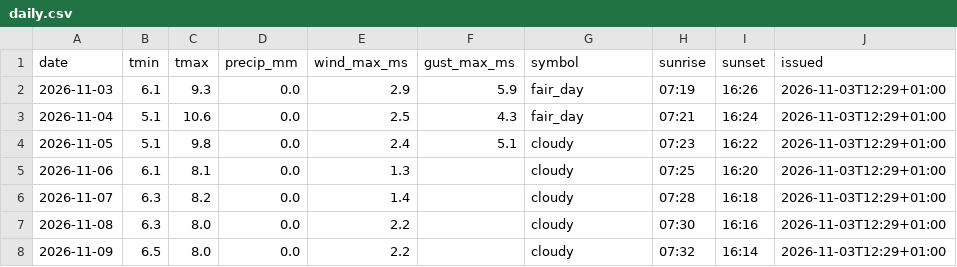
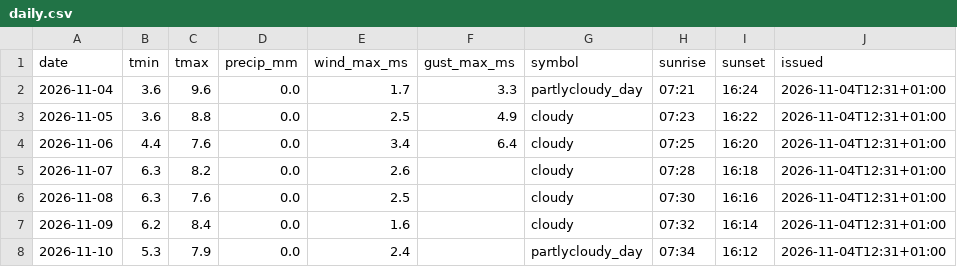
Before and after one commit to schibra/rss-feeds-harvester, a CSV file: data/daily.csv, drawn as a sheet.

```diff
--- a/data/daily.csv
+++ b/data/daily.csv
@@ -1,8 +1,8 @@
 date,tmin,tmax,precip_mm,wind_max_ms,gust_max_ms,symbol,sunrise,sunset,issued
-2026-11-03,6.1,9.3,0.0,2.9,5.9,fair_day,07:19,16:26,2026-11-03T12:29+01:00
-2026-11-04,5.1,10.6,0.0,2.5,4.3,fair_day,07:21,16:24,2026-11-03T12:29+01:00
-2026-11-05,5.1,9.8,0.0,2.4,5.1,cloudy,07:23,16:22,2026-11-03T12:29+01:00
-2026-11-06,6.1,8.1,0.0,1.3,,cloudy,07:25,16:20,2026-11-03T12:29+01:00
-2026-11-07,6.3,8.2,0.0,1.4,,cloudy,07:28,16:18,2026-11-03T12:29+01:00
-2026-11-08,6.3,8.0,0.0,2.2,,cloudy,07:30,16:16,2026-11-03T12:29+01:00
-2026-11-09,6.5,8.0,0.0,2.2,,cloudy,07:32,16:14,2026-11-03T12:29+01:00
+2026-11-04,3.6,9.6,0.0,1.7,3.3,partlycloudy_day,07:21,16:24,2026-11-04T12:31+01:00
+2026-11-05,3.6,8.8,0.0,2.5,4.9,cloudy,07:23,16:22,2026-11-04T12:31+01:00
+2026-11-06,4.4,7.6,0.0,3.4,6.4,cloudy,07:25,16:20,2026-11-04T12:31+01:00
+2026-11-07,6.3,8.2,0.0,2.6,,cloudy,07:28,16:18,2026-11-04T12:31+01:00
+2026-11-08,6.3,7.6,0.0,2.5,,cloudy,07:30,16:16,2026-11-04T12:31+01:00
+2026-11-09,6.2,8.4,0.0,1.6,,cloudy,07:32,16:14,2026-11-04T12:31+01:00
+2026-11-10,5.3,7.9,0.0,2.4,,partlycloudy_day,07:34,16:12,2026-11-04T12:31+01:00
```
Also changed, not shown: data/hourly.csv, data/newswire.csv, 1 other file.
